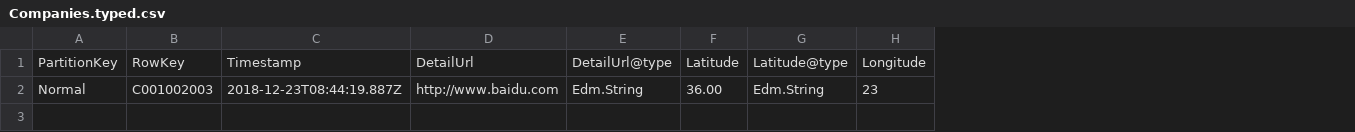
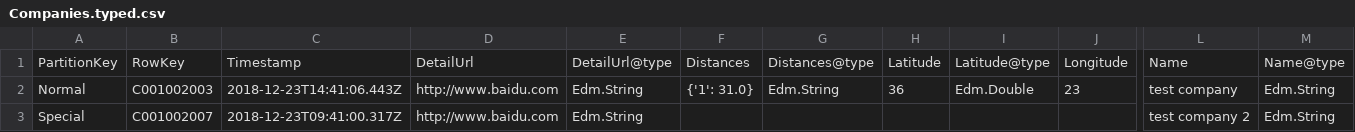
Before and after one commit to lemonheadhs/JobsNearby, a CSV file: samples/Companies.typed.csv, drawn as a sheet; only a part is shown, gaps mark what is left out; addresses are those after the commit; rows hold the shown columns only; the diff names each change by its address in the sheet, - before the commit and + after, or states it on an @@ line.

```diff
--- a/samples/Companies.typed.csv
+++ b/samples/Companies.typed.csv
+column F, rows 1-2: Distances | {'1': 31.0}
+column G, rows 1-2: Distances@type | Edm.String
+column L, rows 1-2: Name | test company
+column M, rows 1-2: Name@type | Edm.String
-C2: 2018-12-23T08:44:19.887Z
+C2: 2018-12-23T14:41:06.443Z
-H2: 36.00
+H2: 36
-I2: Edm.String
+I2: Edm.Double
+row 3: Special | C001002007 | 2018-12-23T09:41:00.317Z | http://www.baidu.com | Edm.String |  |  |  |  |  | test company 2 | Edm.String
```
Also changed, not shown: samples/JobData.typed.csv, samples/profiles.typed.csv, 9 other files.
